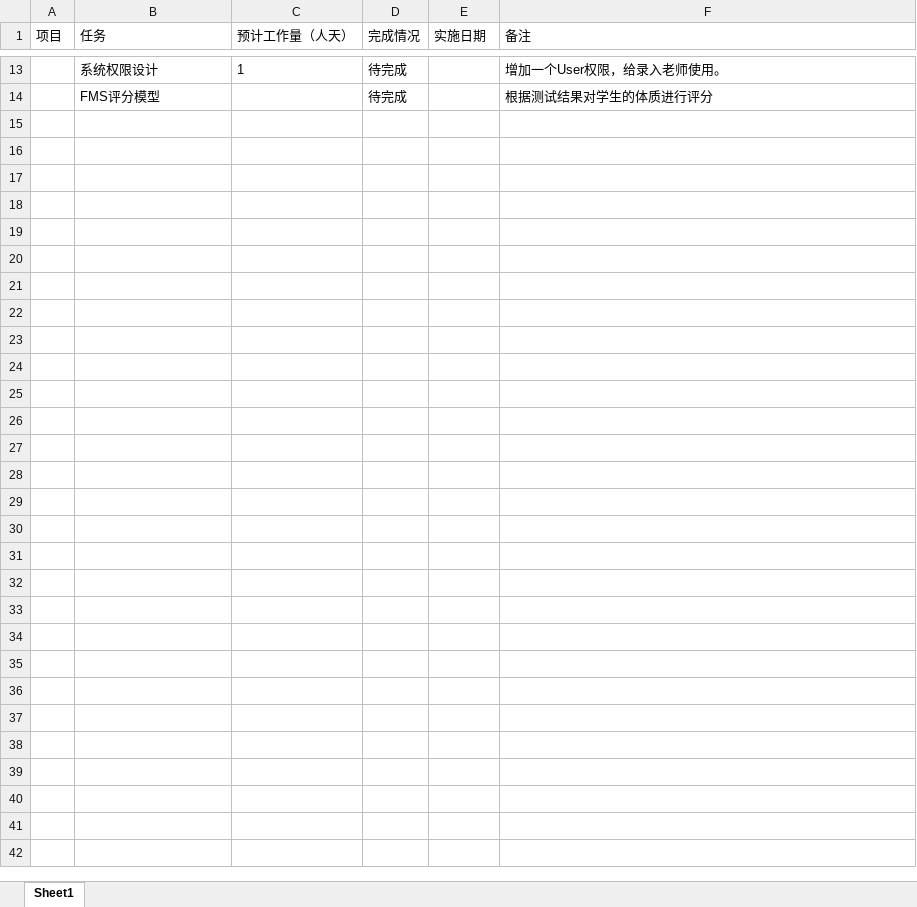
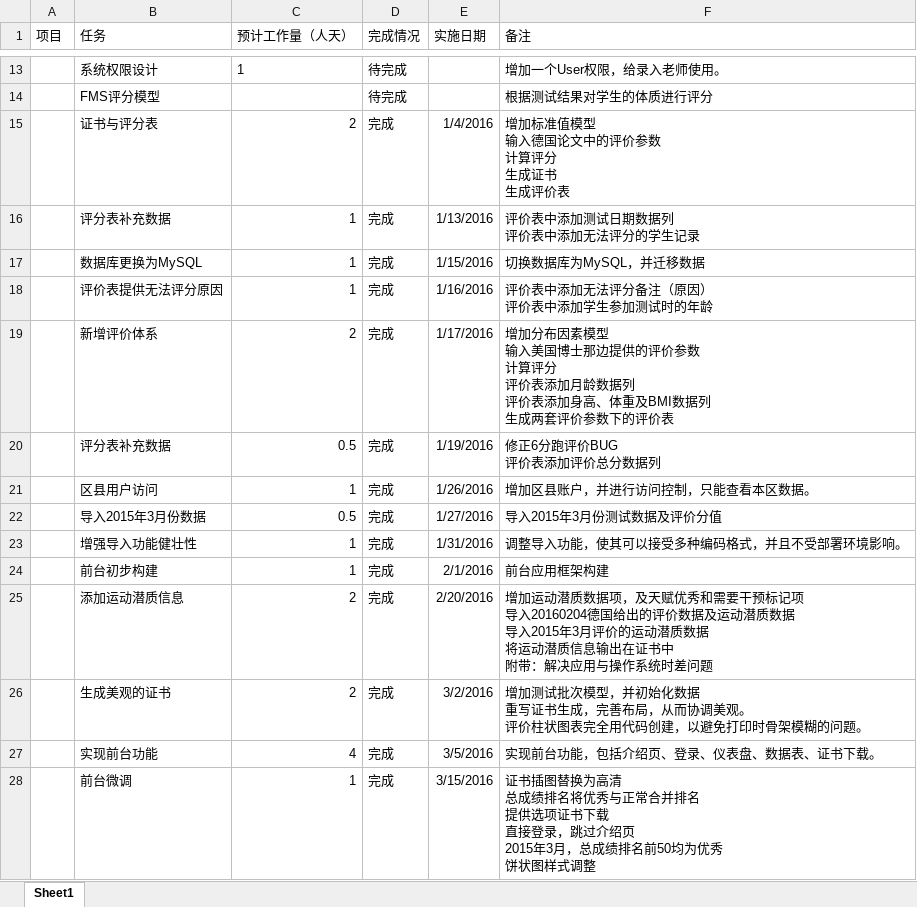
Before and after one commit to pongpongcn/shsports_sportsman2015, an Excel workbook: doc/FMS体质测试工时记录表.xlsx, sheet Sheet1, drawn as a sheet; only a part is shown, gaps mark what is left out; values as stored, in another font and other column widths than the file's, no borders; ↵ is a line break in a cell; the diff names each change by its address in the sheet, - before the commit and + after, or states it on an @@ line.

```diff
--- a/doc/FMS体质测试工时记录表.xlsx (sheet Sheet1)
+++ b/doc/FMS体质测试工时记录表.xlsx (sheet Sheet1)
+row 15:  | 证书与评分表 | 2 | 完成 | 1/4/2016 | 增加标准值模型 ↵ 输入德国论文中的评价参数 ↵ 计算评分 ↵ 生成证书 ↵ 生成评价表
+row 16:  | 评分表补充数据 | 1 | 完成 | 1/13/2016 | 评价表中添加测试日期数据列 ↵ 评价表中添加无法评分的学生记录
+row 17:  | 数据库更换为MySQL | 1 | 完成 | 1/15/2016 | 切换数据库为MySQL，并迁移数据
+row 18:  | 评价表提供无法评分原因 | 1 | 完成 | 1/16/2016 | 评价表中添加无法评分备注（原因） ↵ 评价表中添加学生参加测试时的年龄
+row 19:  | 新增评价体系 | 2 | 完成 | 1/17/2016 | 增加分布因素模型 ↵ 输入美国博士那边提供的评价参数 ↵ 计算评分 ↵ 评价表添加月龄数据列 ↵ 评价表添加身高、体重及BMI数据列 ↵ 生成两套评价参数下的评价表
+row 20:  | 评分表补充数据 | 0.5 | 完成 | 1/19/2016 | 修正6分跑评价BUG ↵ 评价表添加评价总分数据列
+row 21:  | 区县用户访问 | 1 | 完成 | 1/26/2016 | 增加区县账户，并进行访问控制，只能查看本区数据。
+row 22:  | 导入2015年3月份数据 | 0.5 | 完成 | 1/27/2016 | 导入2015年3月份测试数据及评价分值
+row 23:  | 增强导入功能健壮性 | 1 | 完成 | 1/31/2016 | 调整导入功能，使其可以接受多种编码格式，并且不受部署环境影响。
+row 24:  | 前台初步构建 | 1 | 完成 | 2/1/2016 | 前台应用框架构建
+row 25:  | 添加运动潜质信息 | 2 | 完成 | 2/20/2016 | 增加运动潜质数据项，及天赋优秀和需要干预标记项 ↵ 导入20160204德国给出的评价数据及运动潜质数据 ↵ 导入2015年3月评价的运动潜质数据 ↵ 将运动潜质信息输出在证书中 ↵ 附带：解决应用与操作系统时差问题
+row 26:  | 生成美观的证书 | 2 | 完成 | 3/2/2016 | 增加测试批次模型，并初始化数据 ↵ 重写证书生成，完善布局，从而协调美观。 ↵ 评价柱状图表完全用代码创建，以避免打印时骨架模糊的问题。
+row 27:  | 实现前台功能 | 4 | 完成 | 3/5/2016 | 实现前台功能，包括介绍页、登录、仪表盘、数据表、证书下载。
+row 28:  | 前台微调 | 1 | 完成 | 3/15/2016 | 证书插图替换为高清 ↵ 总成绩排名将优秀与正常合并排名 ↵ 提供选项证书下载 ↵ 直接登录，跳过介绍页 ↵ 2015年3月，总成绩排名前50均为优秀 ↵ 饼状图样式调整
```
Also changed, not shown: 1 other file.
